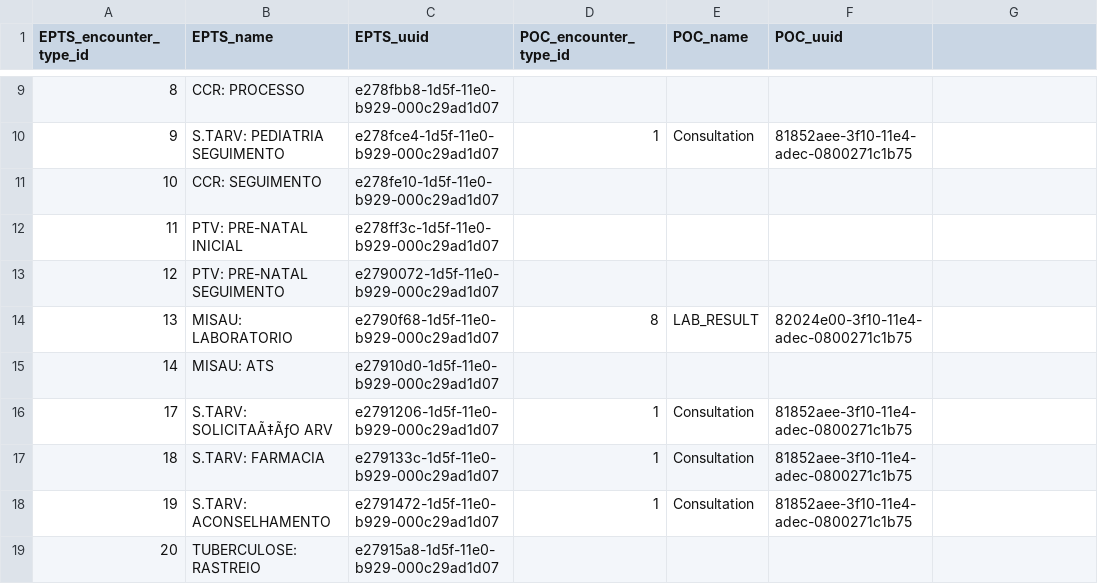
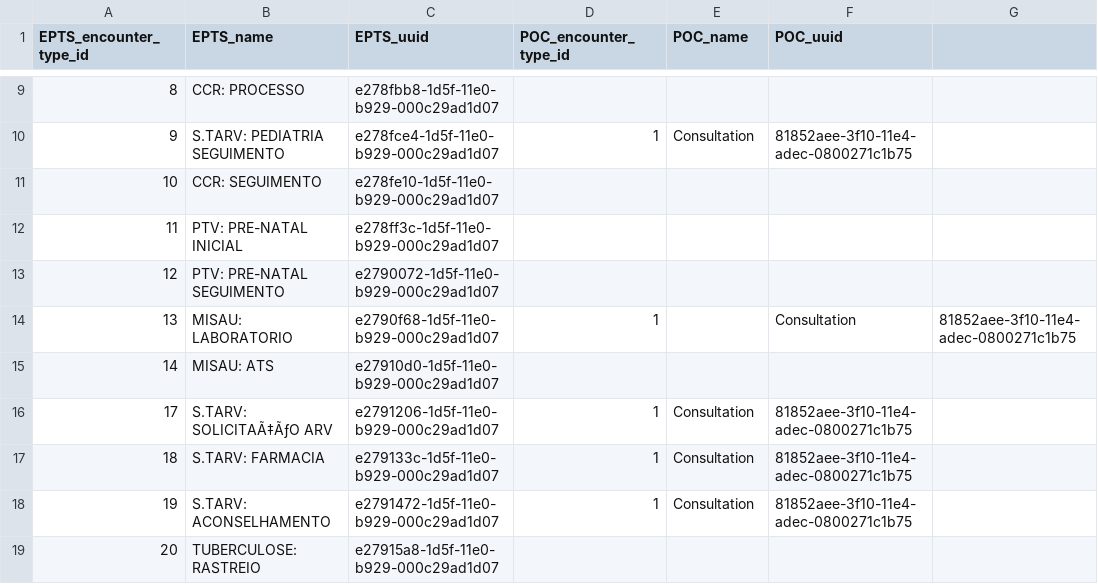
Before and after one commit to esaude/epts-platform, a CSV file: migration_to_poc/encounter type.csv, drawn as a sheet; only a part is shown, gaps mark what is left out.

Commit message:
create pre-obs for encounter creation, update obs for 1last and 2last

```diff
--- a/migration_to_poc/encounter type.csv
+++ b/migration_to_poc/encounter type.csv
@@ -13,3 +13,3 @@ EPTS_encounter_type_id,EPTS_name,EPTS_uuid,POC_encounter_type_id,POC_name,POC_uu
 12,PTV: PRE-NATAL SEGUIMENTO,e2790072-1d5f-11e0-b929-000c29ad1d07,,,,,
-13,MISAU: LABORATORIO,e2790f68-1d5f-11e0-b929-000c29ad1d07,8,LAB_RESULT,82024e00-3f10-11e4-adec-0800271c1b75,,
+13,MISAU: LABORATORIO,e2790f68-1d5f-11e0-b929-000c29ad1d07,1,,Consultation,81852aee-3f10-11e4-adec-0800271c1b75,,
 14,MISAU: ATS,e27910d0-1d5f-11e0-b929-000c29ad1d07,,,,,
```
Also changed, not shown: 5 other files.
